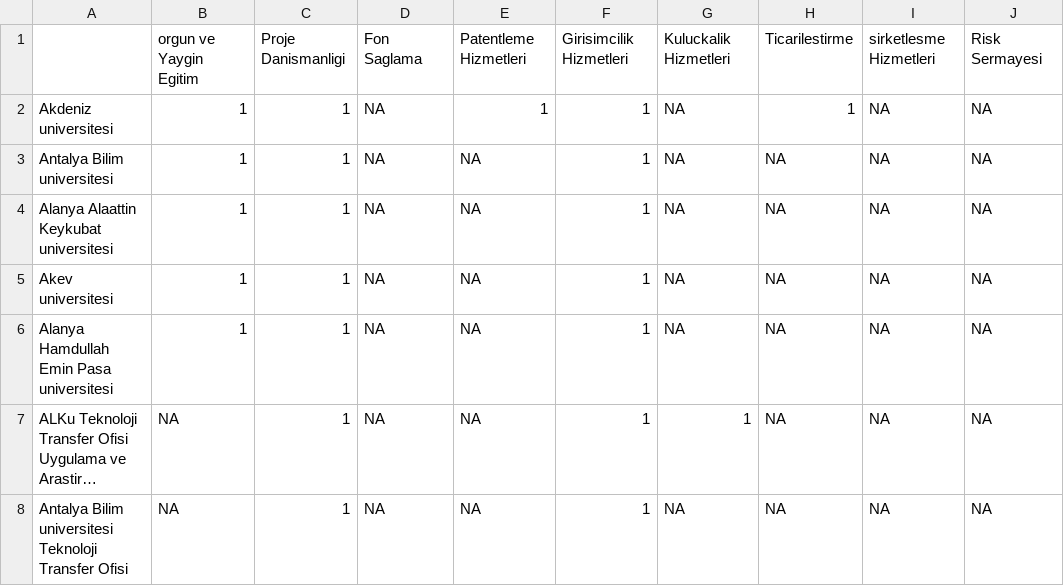
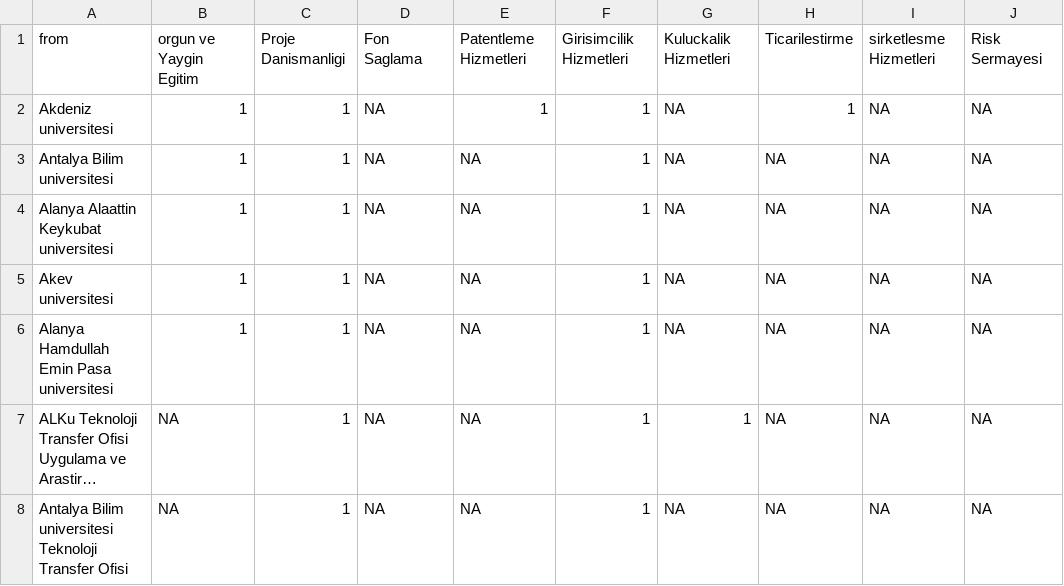
Before and after one commit to cevher/FastAPI, a CSV file: networkmap.csv, drawn as a sheet; only a part is shown; long unchanged cells end in …; the diff names each change by its address in the sheet, - before the commit and + after, or states it on an @@ line.

Commit message:
Add files via upload

```diff
--- a/networkmap.csv
+++ b/networkmap.csv
-A1: (empty)
+A1: from
```
